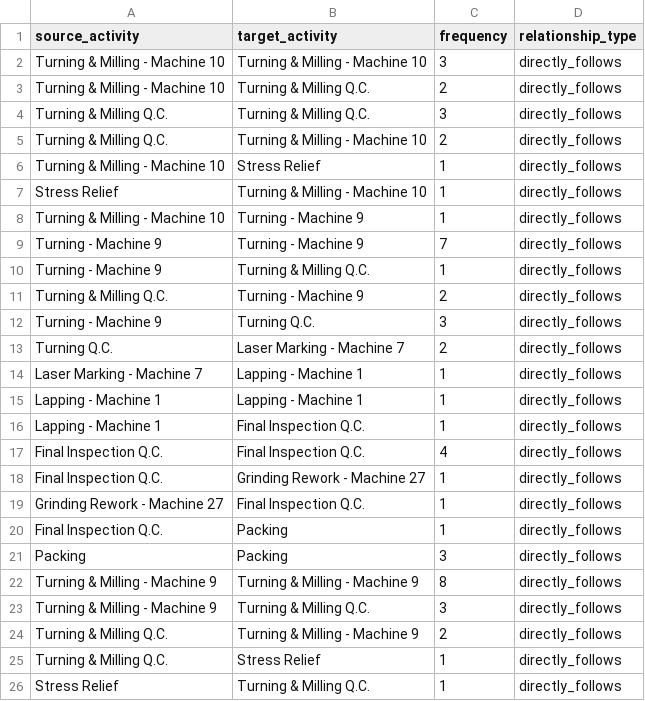
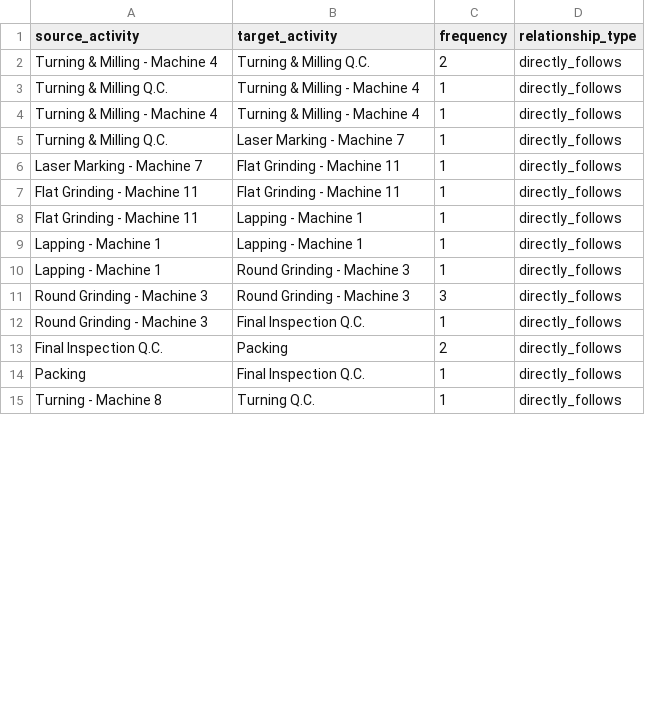
Before and after one commit to amosshunfann97/PMChat, a CSV file: pmchatbot/src/dfg_relationships.csv, drawn as a sheet; only a part is shown; the diff covers the shown part only.

Commit message:
graphrag_neo4j: 1. add data_compare.py to data comparison between llm generated answer and real pm4py analysed data. 2.

```diff
--- a/pmchatbot/src/dfg_relationships.csv
+++ b/pmchatbot/src/dfg_relationships.csv
@@ -1,26 +1,15 @@
 source_activity,target_activity,frequency,relationship_type
-Turning & Milling - Machine 10,Turning & Milling - Machine 10,3,directly_follows
-Turning & Milling - Machine 10,Turning & Milling Q.C.,2,directly_follows
-Turning & Milling Q.C.,Turning & Milling Q.C.,3,directly_follows
-Turning & Milling Q.C.,Turning & Milling - Machine 10,2,directly_follows
-Turning & Milling - Machine 10,Stress Relief,1,directly_follows
-Stress Relief,Turning & Milling - Machine 10,1,directly_follows
-Turning & Milling - Machine 10,Turning - Machine 9,1,directly_follows
-Turning - Machine 9,Turning - Machine 9,7,directly_follows
-Turning - Machine 9,Turning & Milling Q.C.,1,directly_follows
-Turning & Milling Q.C.,Turning - Machine 9,2,directly_follows
-Turning - Machine 9,Turning Q.C.,3,directly_follows
-Turning Q.C.,Laser Marking - Machine 7,2,directly_follows
-Laser Marking - Machine 7,Lapping - Machine 1,1,directly_follows
+Turning & Milling - Machine 4,Turning & Milling Q.C.,2,directly_follows
+Turning & Milling Q.C.,Turning & Milling - Machine 4,1,directly_follows
+Turning & Milling - Machine 4,Turning & Milling - Machine 4,1,directly_follows
+Turning & Milling Q.C.,Laser Marking - Machine 7,1,directly_follows
+Laser Marking - Machine 7,Flat Grinding - Machine 11,1,directly_follows
+Flat Grinding - Machine 11,Flat Grinding - Machine 11,1,directly_follows
+Flat Grinding - Machine 11,Lapping - Machine 1,1,directly_follows
 Lapping - Machine 1,Lapping - Machine 1,1,directly_follows
-Lapping - Machine 1,Final Inspection Q.C.,1,directly_follows
-Final Inspection Q.C.,Final Inspection Q.C.,4,directly_follows
-Final Inspection Q.C.,Grinding Rework - Machine 27,1,directly_follows
-Grinding Rework - Machine 27,Final Inspection Q.C.,1,directly_follows
-Final Inspection Q.C.,Packing,1,directly_follows
-Packing,Packing,3,directly_follows
-Turning & Milling - Machine 9,Turning & Milling - Machine 9,8,directly_follows
-Turning & Milling - Machine 9,Turning & Milling Q.C.,3,directly_follows
-Turning & Milling Q.C.,Turning & Milling - Machine 9,2,directly_follows
-Turning & Milling Q.C.,Stress Relief,1,directly_follows
-Stress Relief,Turning & Milling Q.C.,1,directly_follows
+Lapping - Machine 1,Round Grinding - Machine 3,1,directly_follows
+Round Grinding - Machine 3,Round Grinding - Machine 3,3,directly_follows
+Round Grinding - Machine 3,Final Inspection Q.C.,1,directly_follows
+Final Inspection Q.C.,Packing,2,directly_follows
+Packing,Final Inspection Q.C.,1,directly_follows
+Turning - Machine 8,Turning Q.C.,1,directly_follows
```
Also changed, not shown: 1 added row, 1 removed row and 4 edited cells elsewhere in this file, 4 other files.
